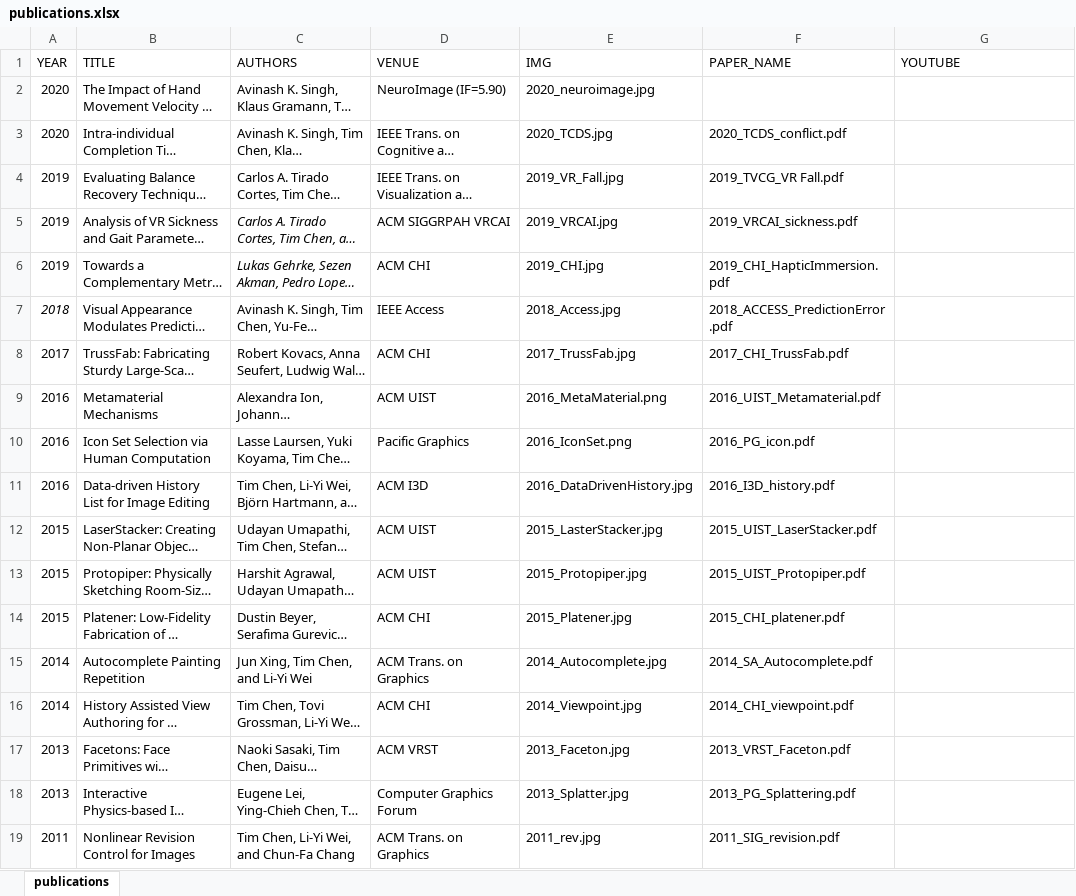
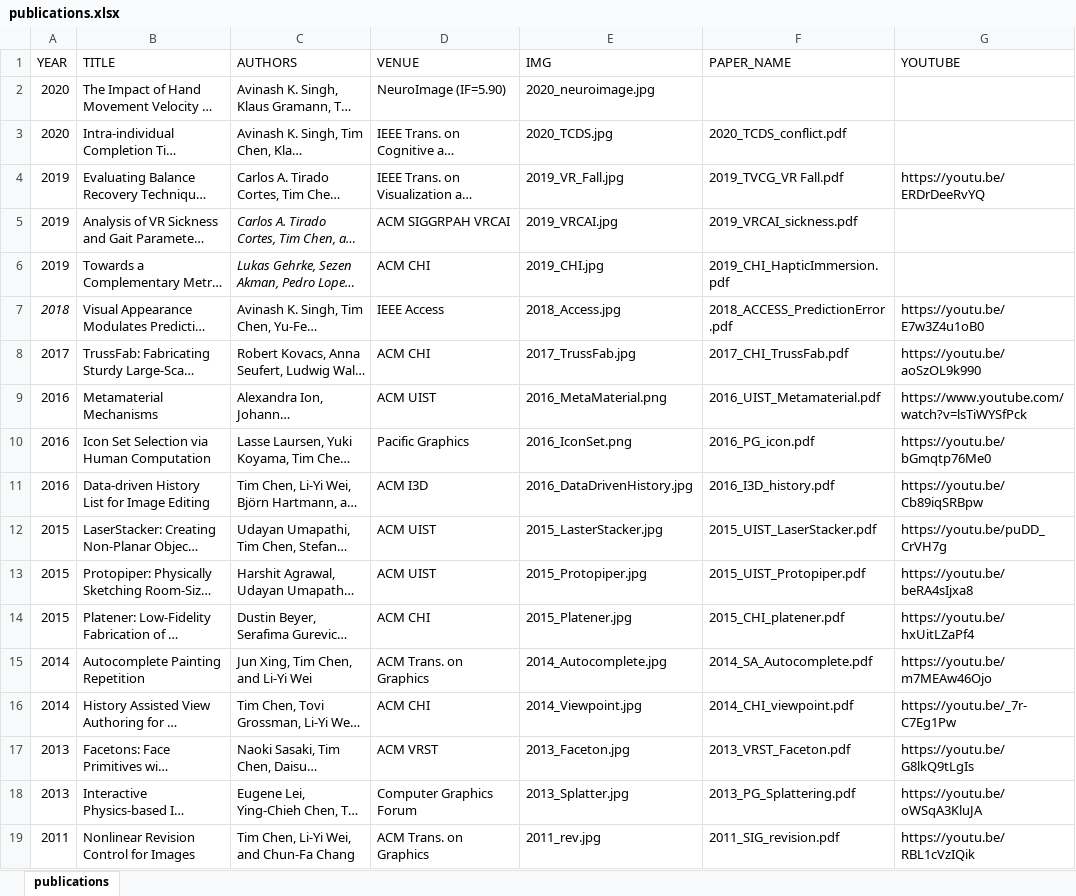
Before and after one commit to ht-timchen/ht-timchen.github.io, an Excel workbook: markdown_gen/publications.xlsx, sheet publications, drawn as a sheet; long unchanged cells end in …; values as stored, in another font and other column widths than the file's, no borders; the diff names each change by its address in the sheet, - before the commit and + after, or states it on an @@ line.

```diff
--- a/markdown_gen/publications.xlsx (sheet publications)
+++ b/markdown_gen/publications.xlsx (sheet publications)
-G4 (YOUTUBE): (empty)
+G4 (YOUTUBE): https://youtu.be/ERDrDeeRvYQ
-G7 (YOUTUBE): (empty)
+G7 (YOUTUBE): https://youtu.be/E7w3Z4u1oB0
-G8 (YOUTUBE): (empty)
+G8 (YOUTUBE): https://youtu.be/aoSzOL9k990
-G9 (YOUTUBE): (empty)
+G9 (YOUTUBE): https://www.youtube.com/watch?v=lsTiWYSfPck
-G10 (YOUTUBE): (empty)
+G10 (YOUTUBE): https://youtu.be/bGmqtp76Me0
-G11 (YOUTUBE): (empty)
+G11 (YOUTUBE): https://youtu.be/Cb89iqSRBpw
-G12 (YOUTUBE): (empty)
+G12 (YOUTUBE): https://youtu.be/puDD_CrVH7g
-G13 (YOUTUBE): (empty)
+G13 (YOUTUBE): https://youtu.be/beRA4sIjxa8
-G14 (YOUTUBE): (empty)
+G14 (YOUTUBE): https://youtu.be/hxUitLZaPf4
-G15 (YOUTUBE): (empty)
+G15 (YOUTUBE): https://youtu.be/m7MEAw46Ojo
-G16 (YOUTUBE): (empty)
+G16 (YOUTUBE): https://youtu.be/_7r-C7Eg1Pw
-G17 (YOUTUBE): (empty)
+G17 (YOUTUBE): https://youtu.be/G8lkQ9tLgIs
-G18 (YOUTUBE): (empty)
+G18 (YOUTUBE): https://youtu.be/oWSqA3KluJA
-G19 (YOUTUBE): (empty)
+G19 (YOUTUBE): https://youtu.be/RBL1cVzIQik
```
Also changed, not shown: 2 other files.
